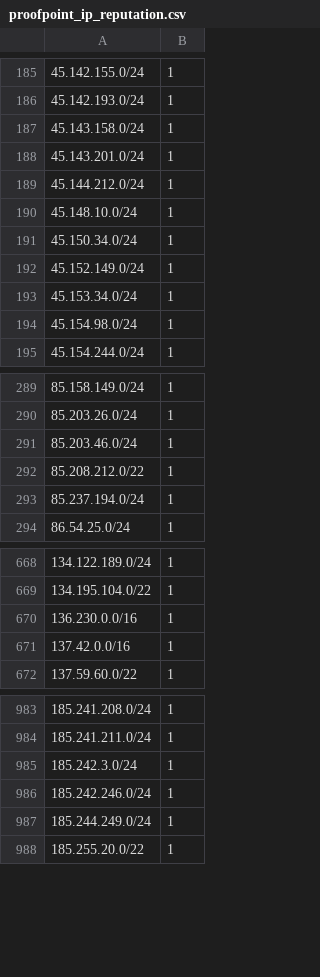
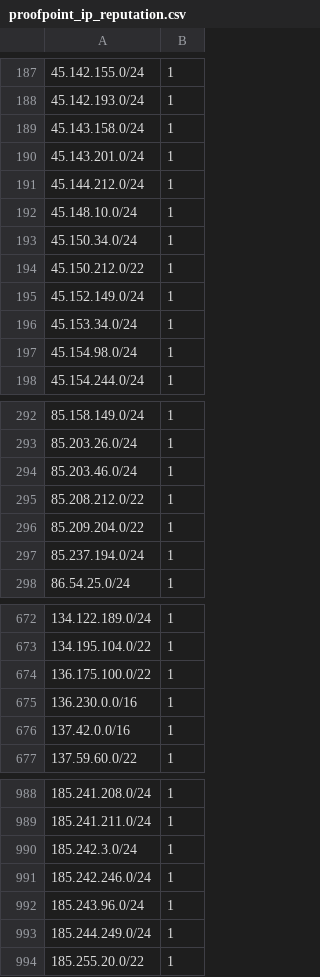
Before and after one commit to omers/ip-reputation-dataset, a CSV file: proofpoint_ip_reputation.csv, drawn as a sheet; only a part is shown, gaps mark what is left out; the diff covers the shown part only; the diff names each change by its address in the sheet, - before the commit and + after, or states it on an @@ line.

```diff
--- a/proofpoint_ip_reputation.csv
+++ b/proofpoint_ip_reputation.csv
+row 194: 45.150.212.0/22 | 1
+row 296: 85.209.204.0/22 | 1
+row 674: 136.175.100.0/22 | 1
+row 992: 185.243.96.0/24 | 1
```
Also changed, not shown: 9 added rows, 7 removed rows, 2 moved rows and 3 edited cells elsewhere in this file.
